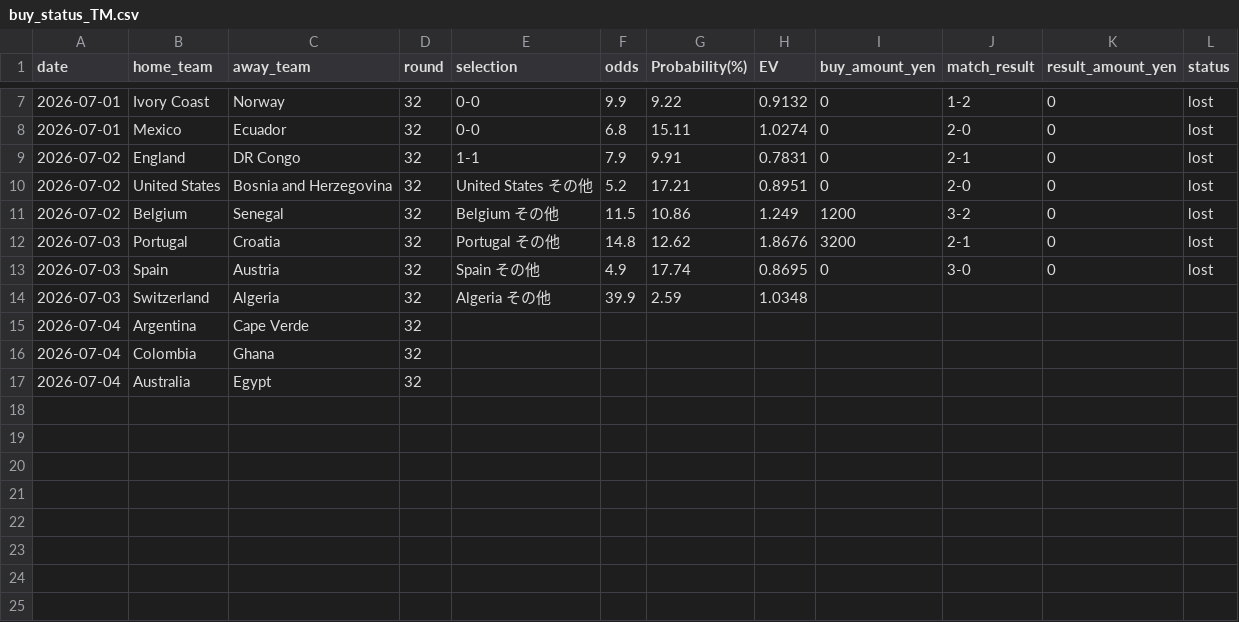
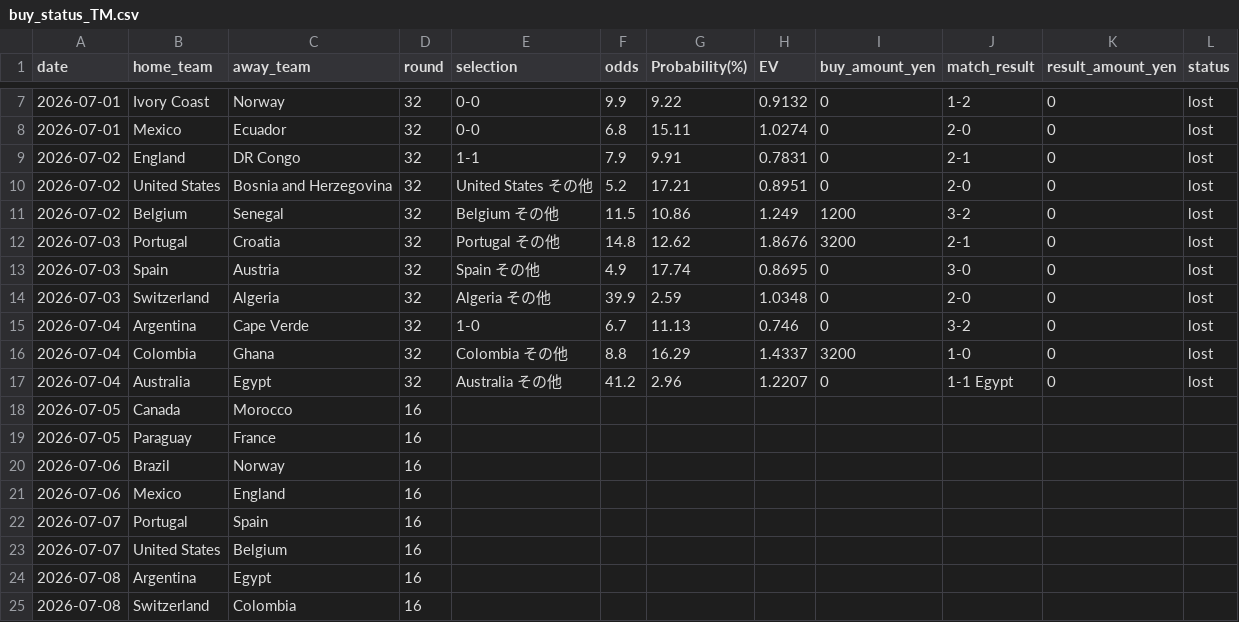
Before and after one commit to take4ff/wcup_winner, a CSV file: data/buy_status_TM.csv, drawn as a sheet; only a part is shown, gaps mark what is left out.

```diff
--- a/data/buy_status_TM.csv
+++ b/data/buy_status_TM.csv
@@ -13,5 +13,13 @@ date,home_team,away_team,round,selection,odds,Probability(%),EV,buy_amount_yen,m
 2026-07-03,Spain,Austria,32,Spain その他,4.9,17.74,0.8695,0,3-0,0,lost
-2026-07-03,Switzerland,Algeria,32,Algeria その他,39.9,2.59,1.0348
-2026-07-04,Argentina,Cape Verde,32,,,,
-2026-07-04,Colombia,Ghana,32
-2026-07-04,Australia,Egypt,32
+2026-07-03,Switzerland,Algeria,32,Algeria その他,39.9,2.59,1.0348,0,2-0,0,lost
+2026-07-04,Argentina,Cape Verde,32,1-0,6.7,11.13,0.746,0,3-2,0,lost
+2026-07-04,Colombia,Ghana,32,Colombia その他,8.8,16.29,1.4337,3200,1-0,0,lost
+2026-07-04,Australia,Egypt,32,Australia その他,41.2,2.96,1.2207,0,1-1 Egypt,0,lost
+2026-07-05,Canada,Morocco,16
+2026-07-05,Paraguay,France,16
+2026-07-06,Brazil,Norway,16
+2026-07-06,Mexico,England,16
+2026-07-07,Portugal,Spain,16
+2026-07-07,United States,Belgium,16
+2026-07-08,Argentina,Egypt,16
+2026-07-08,Switzerland,Colombia,16
```
Also changed, not shown: data/processed/2026/predicted_scores.csv, data/processed/2026/winner_matches/TM/89_winner_australia_egypt_ev.csv, 2 other files.
